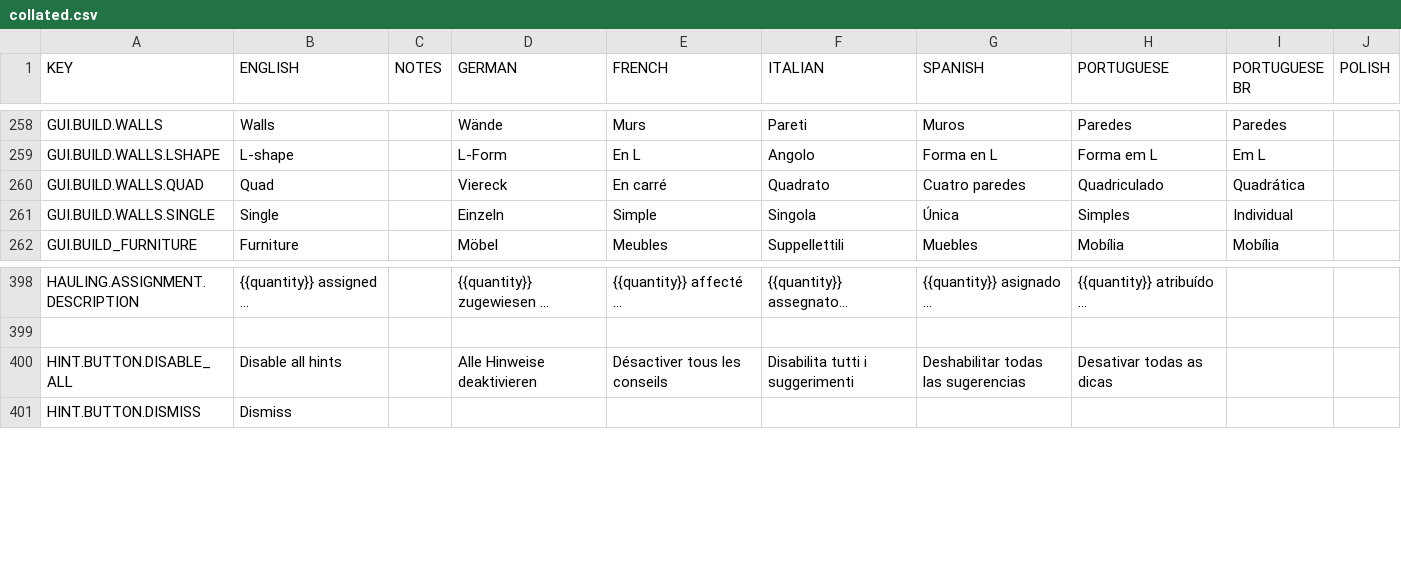
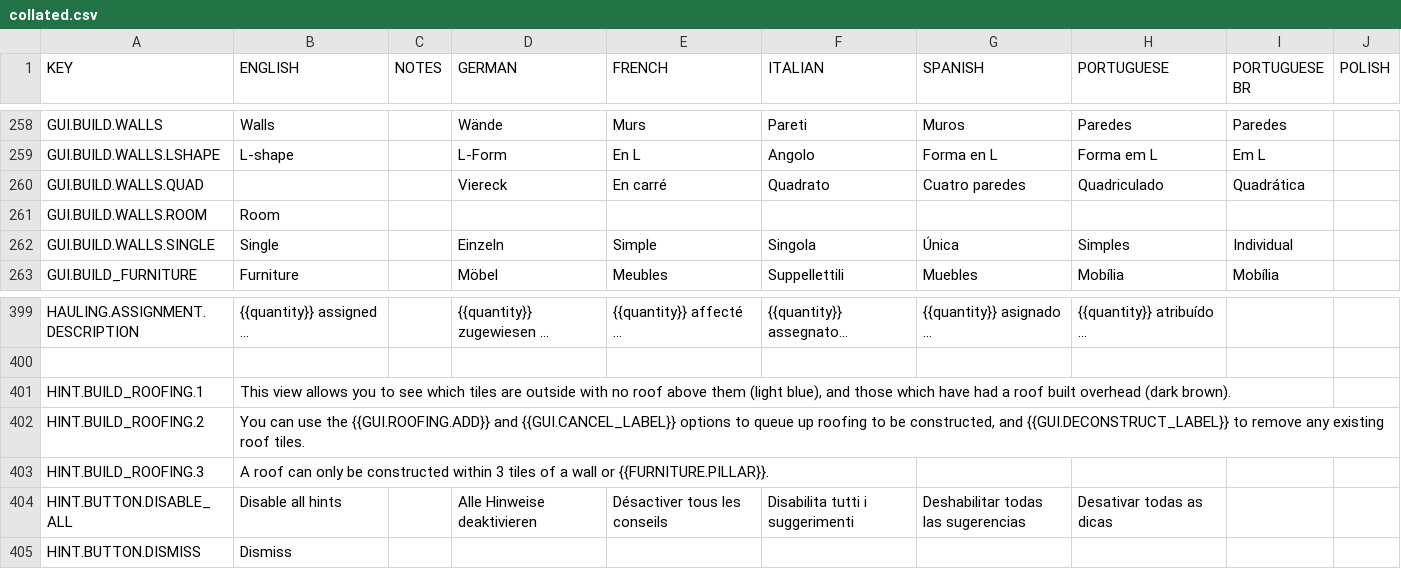
Before and after one commit to rossturner/king-under-the-mountain, a CSV file: core/assets/translations/collated.csv, drawn as a sheet; only a part is shown, gaps mark what is left out; long unchanged cells end in …; rows hold the shown columns only; the diff names each change by its address in the sheet, - before the commit and + after, or states it on an @@ line.

Commit message:
#328 Room wall construction also adds roofing

```diff
--- a/core/assets/translations/collated.csv
+++ b/core/assets/translations/collated.csv
-B260 (ENGLISH): Quad
+B260 (ENGLISH): (empty)
+row 261: GUI.BUILD.WALLS.ROOM | Room
+row 401: HINT.BUILD_ROOFING.1 | This view allows you to see which tiles are outside with no roof above them (light blue), and those which have had a roof built overhead (dark brown).
+row 402: HINT.BUILD_ROOFING.2 | You can use the {{GUI.ROOFING.ADD}} and {{GUI.CANCEL_LABEL}} options to queue up roofing to be constructed, and {{GUI.DECONSTRUCT_LABEL}} to remove any existing roof tiles.
+row 403: HINT.BUILD_ROOFING.3 | A roof can only be constructed within 3 tiles of a wall or {{FURNITURE.PILLAR}}.
```
Also changed, not shown: core/mods/base/translations/translations.csv, 13 other files.
